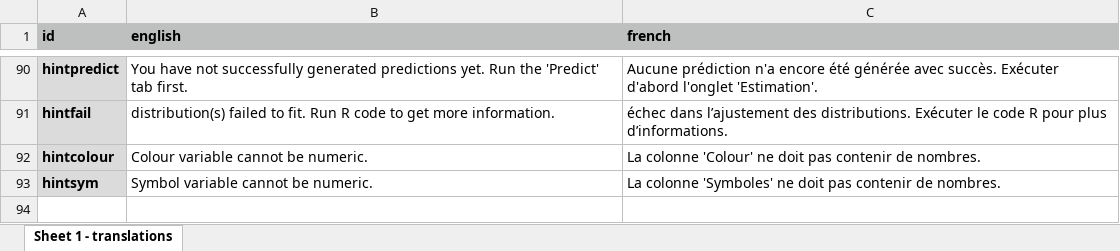
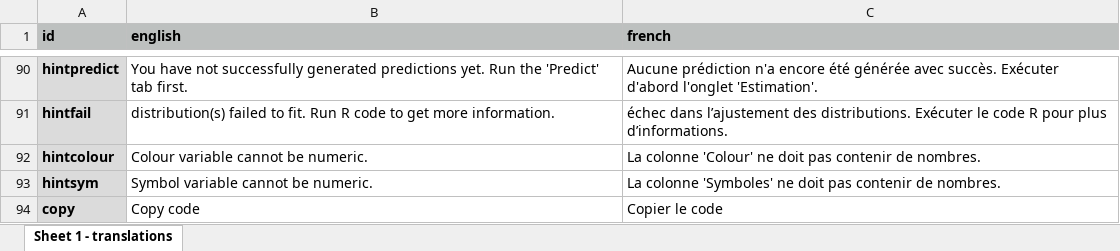
Before and after one commit to poissonconsulting/shinyssdtools, an Excel workbook: inst/extdata/translations.xlsx, sheet Sheet 1 - translations, drawn as a sheet; only a part is shown, gaps mark what is left out; values as stored, in another font and other column widths than the file's, no borders; the diff names each change by its address in the sheet, - before the commit and + after, or states it on an @@ line.

Commit message:
add translation for copy button

```diff
--- a/inst/extdata/translations.xlsx (sheet Sheet 1 - translations)
+++ b/inst/extdata/translations.xlsx (sheet Sheet 1 - translations)
+row 94: copy | Copy code | Copier le code
```
Also changed, not shown: 2 other files.
